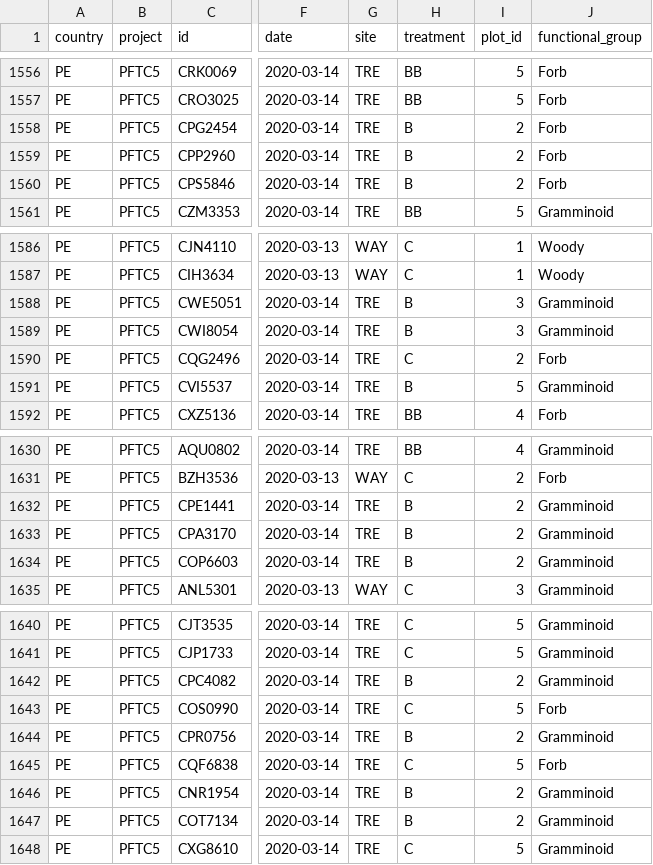
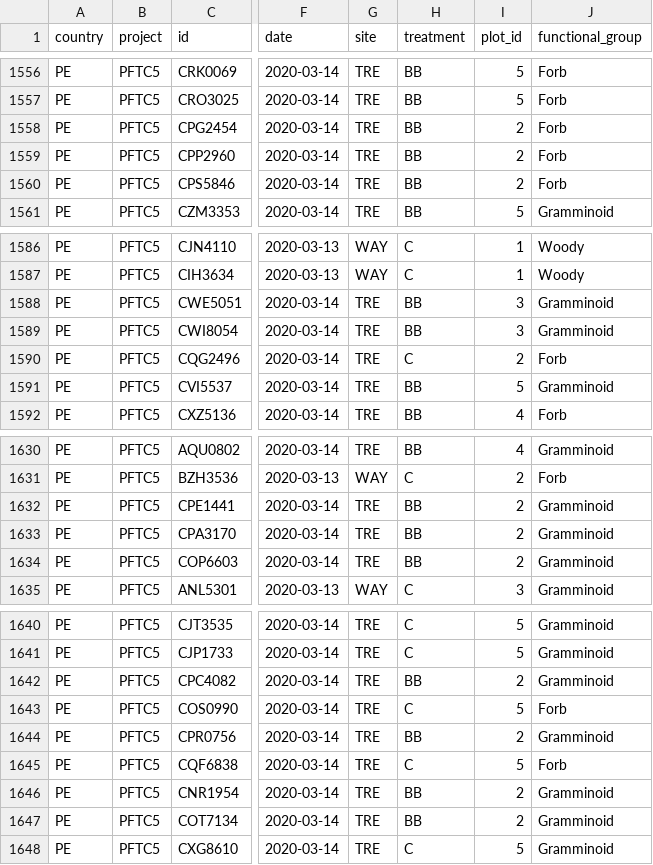
Before and after one commit to Plant-Functional-Trait-Course/pftc3_punaproject_pftc5, a CSV file: clean_data/PFTC5_Peru_2020_LeafTraits_clean.csv, drawn as a sheet; only a part is shown, gaps mark what is left out; the diff covers the shown part only; the diff names each change by its address in the sheet, - before the commit and + after, or states it on an @@ line.

```diff
--- a/clean_data/PFTC5_Peru_2020_LeafTraits_clean.csv
+++ b/clean_data/PFTC5_Peru_2020_LeafTraits_clean.csv
-H1558:H1560 (treatment): B
+H1558:H1560 (treatment): BB
-H1588:H1589 (treatment): B
+H1588:H1589 (treatment): BB
-H1591 (treatment): B
+H1591 (treatment): BB
-H1632:H1634 (treatment): B
+H1632:H1634 (treatment): BB
-H1642 (treatment): B
+H1642 (treatment): BB
-H1644 (treatment): B
+H1644 (treatment): BB
-H1646:H1647 (treatment): B
+H1646:H1647 (treatment): BB
```
Also changed, not shown: 9 edited cells elsewhere in this file, 1 other file.
